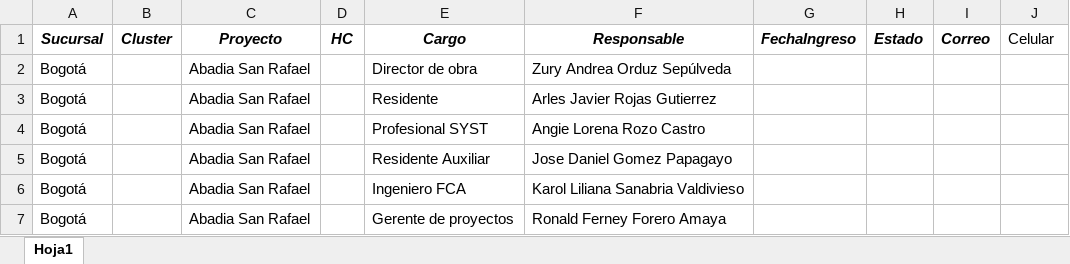
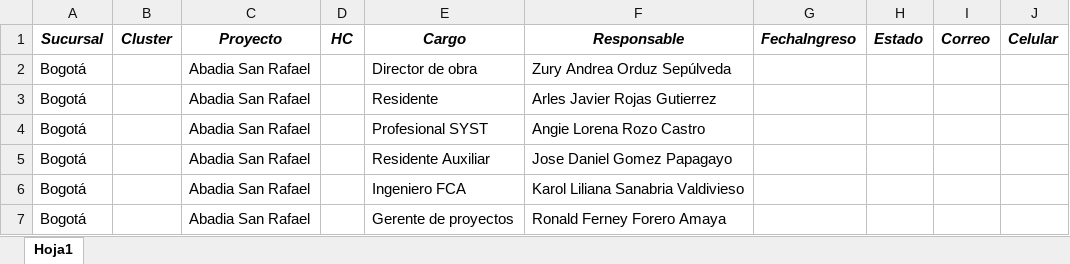
Before and after one commit to bautistapulgarin/Responsables-streamlit, an Excel workbook: data/ResponsablesPorProyecto.xlsx, sheet Hoja1, drawn as a sheet; only a part is shown; values as stored, in another font and other column widths than the file's, no borders; the diff names each change by its address in the sheet, - before the commit and + after, or states it on an @@ line.

Commit message:
Add files via upload

```diff
--- a/data/ResponsablesPorProyecto.xlsx (sheet Hoja1)
+++ b/data/ResponsablesPorProyecto.xlsx (sheet Hoja1)
@@ J1 bold: off → on, italic: off → on @@
```
